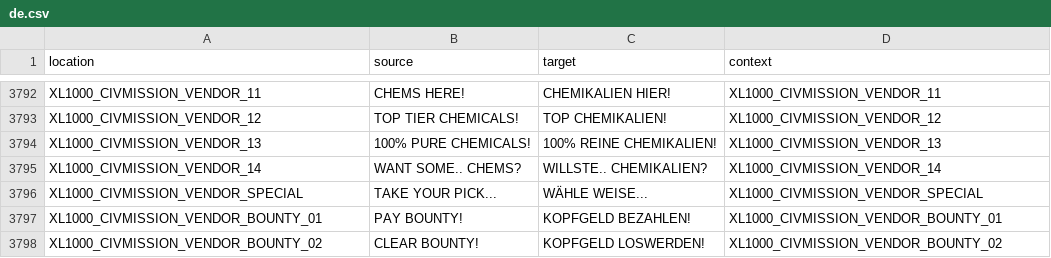
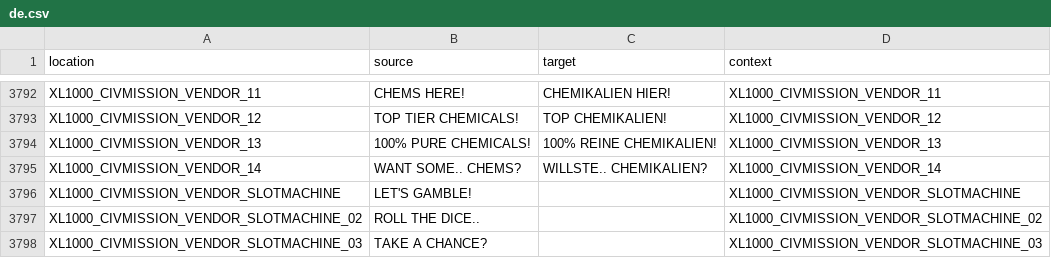
Before and after one commit to bencelot/GeneshiftTranslations, a CSV file: de.csv, drawn as a sheet; only a part is shown, gaps mark what is left out; the shorter side is filled out with more unchanged rows; the diff covers the shown part only.

```diff
--- a/de.csv
+++ b/de.csv
@@ -3795 +3795,4 @@
 "XL1000_CIVMISSION_VENDOR_14","WANT SOME.. CHEMS?","WILLSTE.. CHEMIKALIEN?","XL1000_CIVMISSION_VENDOR_14"
+"XL1000_CIVMISSION_VENDOR_SLOTMACHINE","LET'S GAMBLE!","","XL1000_CIVMISSION_VENDOR_SLOTMACHINE"
+"XL1000_CIVMISSION_VENDOR_SLOTMACHINE_02","ROLL THE DICE..","","XL1000_CIVMISSION_VENDOR_SLOTMACHINE_02"
+"XL1000_CIVMISSION_VENDOR_SLOTMACHINE_03","TAKE A CHANCE?","","XL1000_CIVMISSION_VENDOR_SLOTMACHINE_03"
```
Also changed, not shown: 2 added rows and 11 edited cells elsewhere in this file, en.csv, es.csv, 4 other files.
